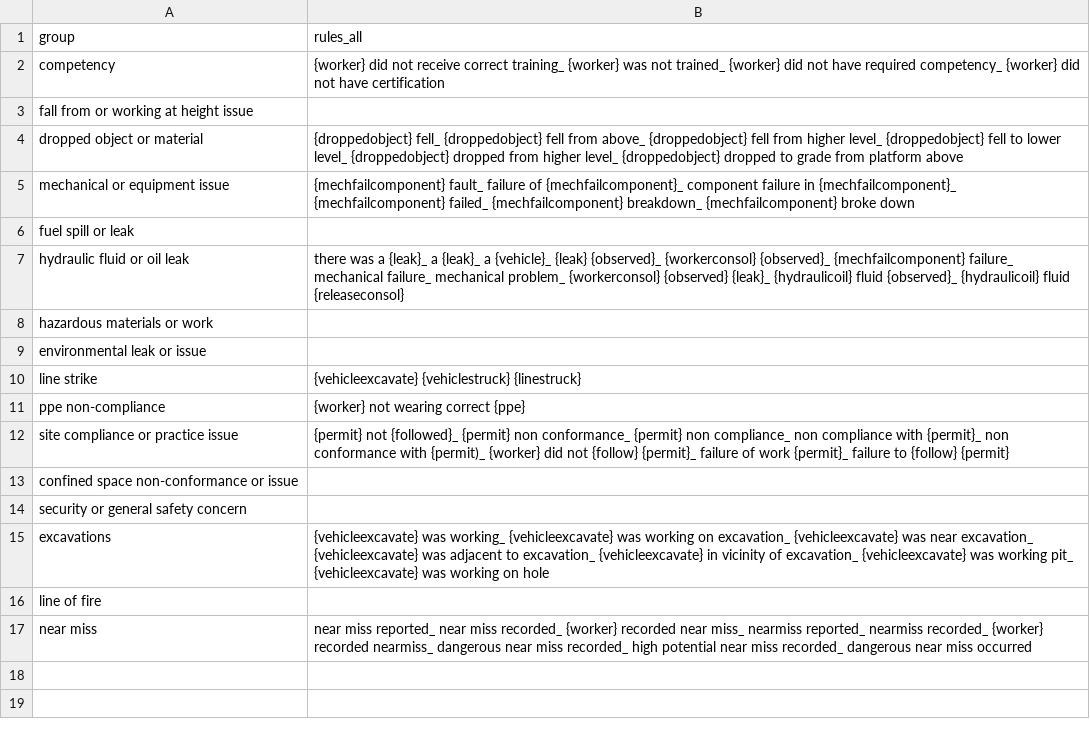
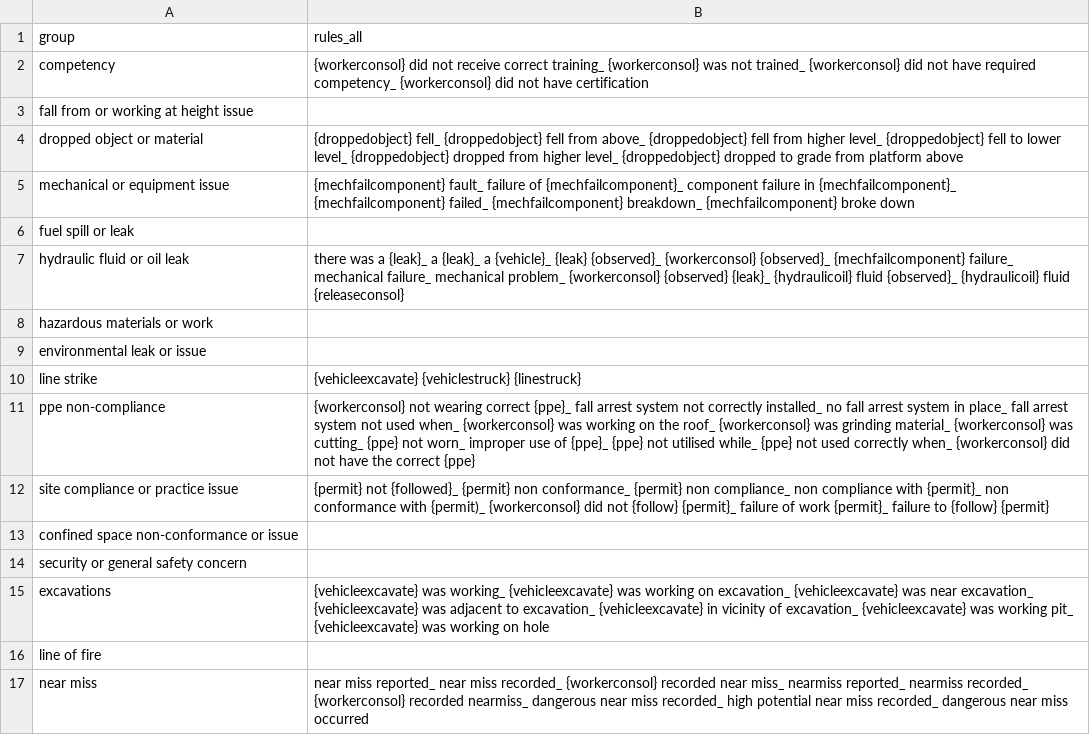
Before and after one commit to 3minuterecord/safety_report_topic_classification, a CSV file: 04_rule_book/language_prompts.csv, drawn as a sheet.

Commit message:
Update language prompt rules

```diff
--- a/04_rule_book/language_prompts.csv
+++ b/04_rule_book/language_prompts.csv
@@ -1,3 +1,3 @@
 group,rules_all
-competency,{worker} did not receive correct training_ {worker} was not trained_ {worker} did not have required competency_ {worker} did not have certification
+competency,{workerconsol} did not receive correct training_ {workerconsol} was not trained_ {workerconsol} did not have required competency_ {workerconsol} did not have certification
 fall from or working at height issue,
@@ -10,4 +10,4 @@ environmental leak or issue,
 line strike,{vehicleexcavate} {vehiclestruck} {linestruck}
-ppe non-compliance,{worker} not wearing correct {ppe}
-site compliance or practice issue,{permit} not {followed}_ {permit} non conformance_ {permit} non compliance_ non compliance with {permit}_ non conformance with {permit)_ {worker} did not {follow} {permit}_ failure of work {permit}_  failure to {follow} {permit}
+ppe non-compliance,{workerconsol} not wearing correct {ppe}_ fall arrest system not correctly installed_ no fall arrest system in place_ fall arrest system not used when_ {workerconsol} was working on the roof_ {workerconsol} was grinding material_ {workerconsol} was cutting_ {ppe} not worn_ improper use of {ppe}_ {ppe} not utilised while_ {ppe} not used correctly  when_ {workerconsol} did not have the correct {ppe}
+site compliance or practice issue,{permit} not {followed}_ {permit} non conformance_ {permit} non compliance_ non compliance with {permit}_ non conformance with {permit)_ {workerconsol} did not {follow} {permit}_ failure of work {permit}_  failure to {follow} {permit}
 confined space non-conformance or issue,
@@ -16,2 +16,2 @@ excavations,{vehicleexcavate} was working_ {vehicleexcavate} was working on exca
 line of fire,
-near miss,near miss reported_ near miss recorded_ {worker} recorded near miss_ nearmiss reported_ nearmiss recorded_ {worker} recorded nearmiss_ dangerous near miss recorded_ high potential near miss recorded_ dangerous near miss occurred
+near miss,near miss reported_ near miss recorded_ {workerconsol} recorded near miss_ nearmiss reported_ nearmiss recorded_ {workerconsol} recorded nearmiss_ dangerous near miss recorded_ high potential near miss recorded_ dangerous near miss occurred
```
Also changed, not shown: 04_rule_book/synonyms.csv, 4 other files.
